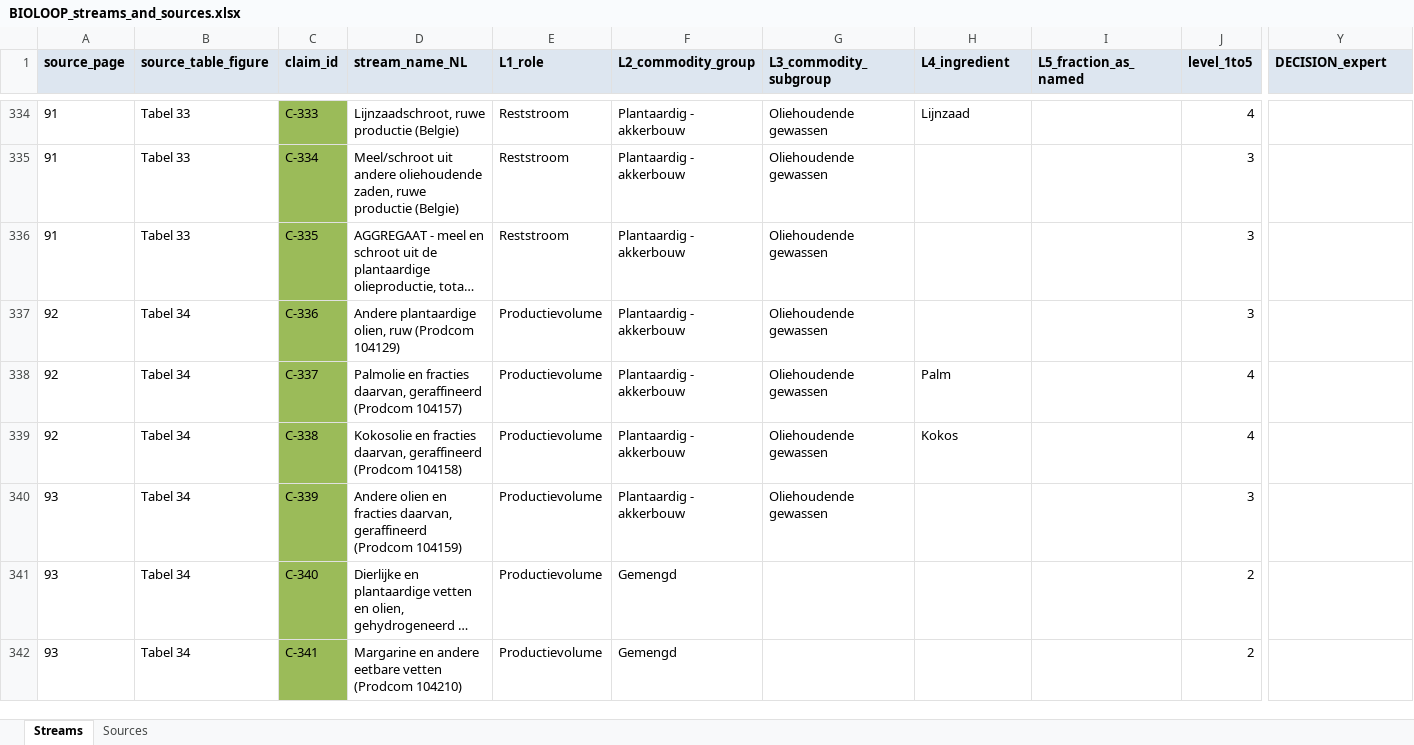
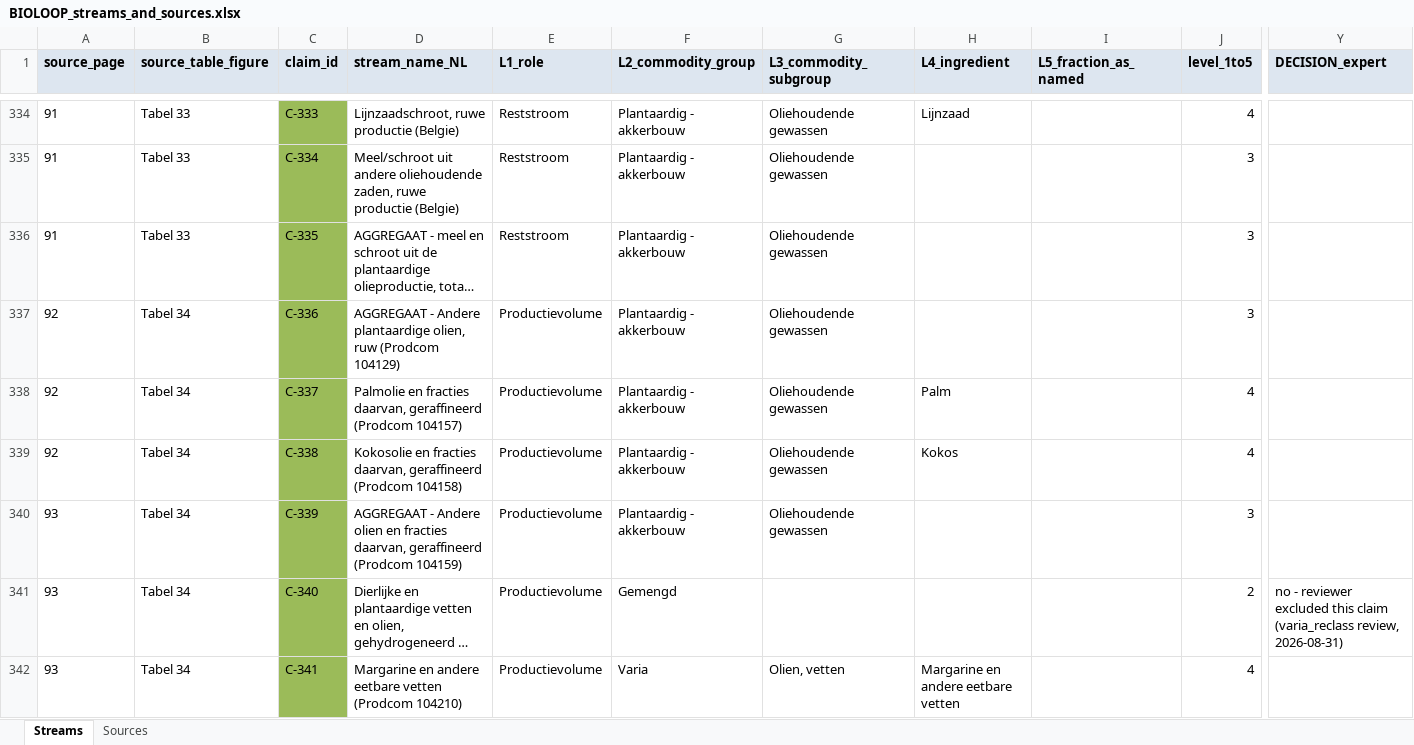
Before and after one commit to bramduthoo/BioLoop, an Excel workbook: database/register/BIOLOOP_streams_and_sources.xlsx, sheet Streams, drawn as a sheet; only a part is shown, gaps mark what is left out; long unchanged cells end in …; values as stored, in another font and other column widths than the file's, no borders; the diff covers the shown part only; the diff names each change by its address in the sheet, - before the commit and + after, or states it on an @@ line.

```diff
--- a/database/register/BIOLOOP_streams_and_sources.xlsx (sheet Streams)
+++ b/database/register/BIOLOOP_streams_and_sources.xlsx (sheet Streams)
-D337 (stream_name_NL): Andere plantaardige…
+D337 (stream_name_NL): AGGREGAAT - Andere plantaardige…
-D340 (stream_name_NL): Andere olien…
+D340 (stream_name_NL): AGGREGAAT - Andere olien…
-Y341 (DECISION_expert): (empty)
+Y341 (DECISION_expert): no - reviewer excluded this claim (varia_reclass review, 2026-08-31)
-F342 (L2_commodity_group): Gemengd
+F342 (L2_commodity_group): Varia
-G342 (L3_commodity_subgroup): (empty)
+G342 (L3_commodity_subgroup): Olien, vetten
-H342 (L4_ingredient): (empty)
+H342 (L4_ingredient): Margarine en andere eetbare vetten
-J342 (level_1to5): 2
+J342 (level_1to5): 4
```
Also changed, not shown: 341 edited cells and cell formats elsewhere in this sheet, sheet Sources, 14 other files.
